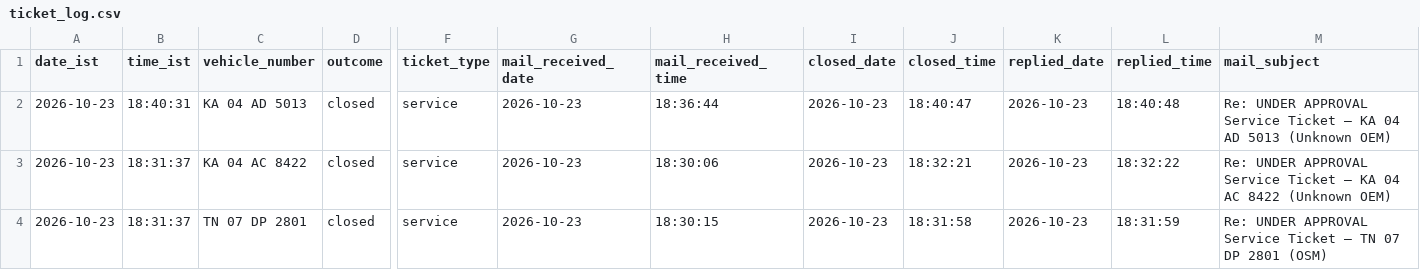
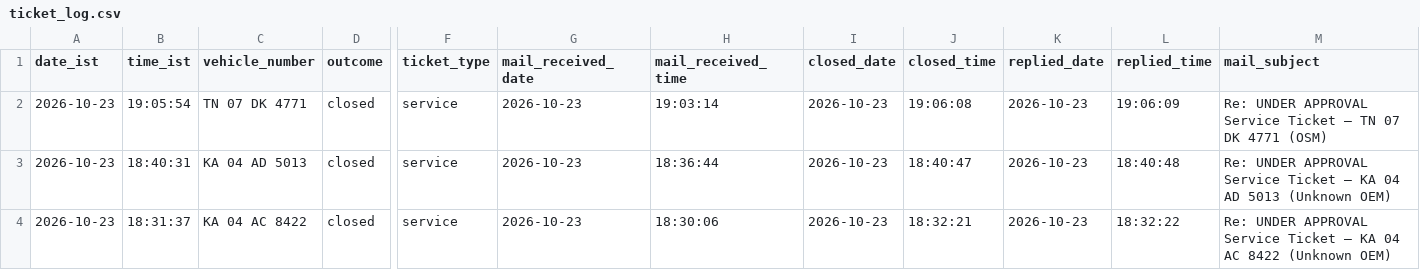
Before and after one commit to Lipsita-Panda/Fyn-Ticket-Closing-Automation, a CSV file: logs/ticket_log.csv, drawn as a sheet; only a part is shown, gaps mark what is left out; the shorter side is filled out with more unchanged rows; rows hold the shown columns only; the diff names each change by its address in the sheet, - before the commit and + after, or states it on an @@ line.

```diff
--- a/logs/ticket_log.csv
+++ b/logs/ticket_log.csv
+row 2: 2026-10-23 | 19:05:54 | TN 07 DK 4771 | closed | service | 2026-10-23 | 19:03:14 | 2026-10-23 | 19:06:08 | 2026-10-23 | 19:06:09 | Re: UNDER APPROVAL Service Ticket – TN 07 DK 4771 (OSM)
```
